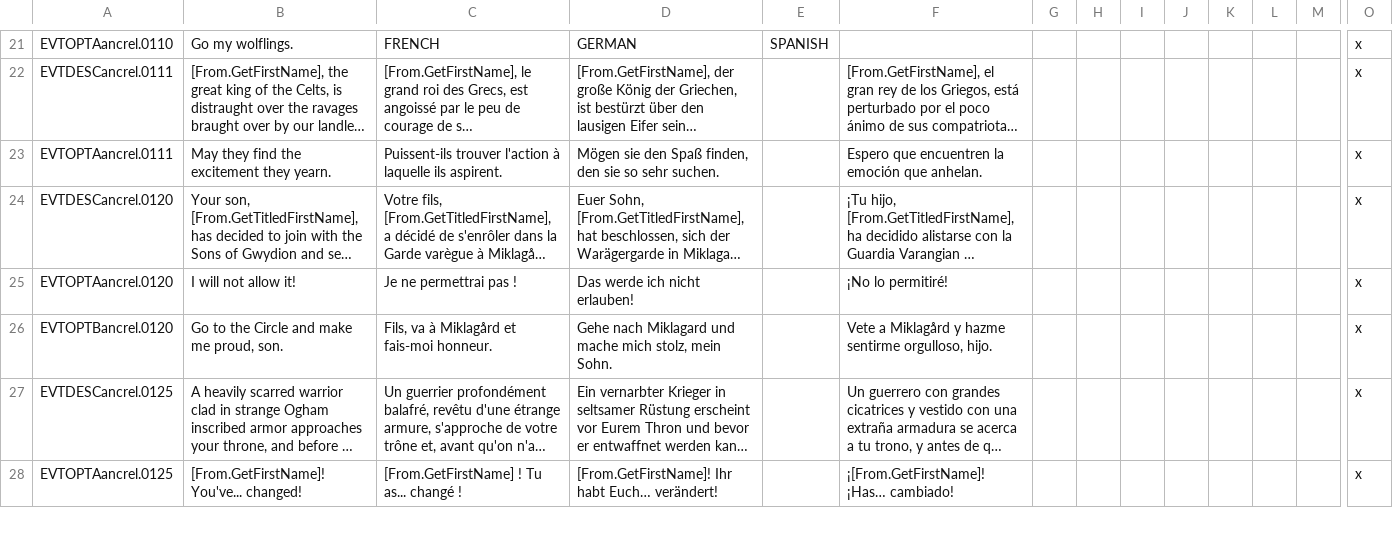
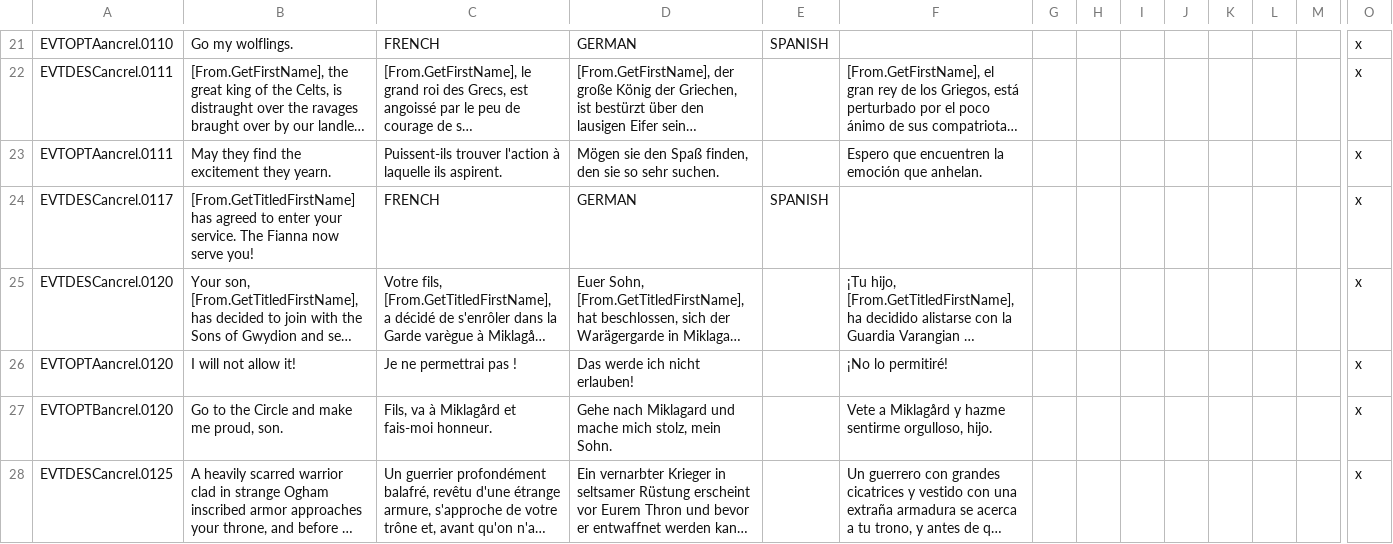
Before and after one commit to Superpat/ancientreligions, a CSV file: AncientReligions/localisation/ACR_druidic_holy_order.csv, drawn as a sheet; only a part is shown, gaps mark what is left out; the shorter side is filled out with more unchanged rows; long unchanged cells end in …; rows hold the shown columns only; the diff covers the shown part only; the diff names each change by its address in the sheet, - before the commit and + after, or states it on an @@ line.

```diff
--- a/AncientReligions/localisation/ACR_druidic_holy_order.csv
+++ b/AncientReligions/localisation/ACR_druidic_holy_order.csv
+row 24: EVTDESCancrel.0117 | [From.GetTitledFirstName] has agreed to enter your service. The Fianna now serve you! | FRENCH | GERMAN | SPANISH |  |  |  |  |  |  |  |  | x
```
Also changed, not shown: 1 added row and 1 edited cell elsewhere in this file, AncientReligions/localisation/ACR_celtic_sacred_symbols.csv, AncientReligions/localisation/ACR_druidic.csv, 13 other files.
